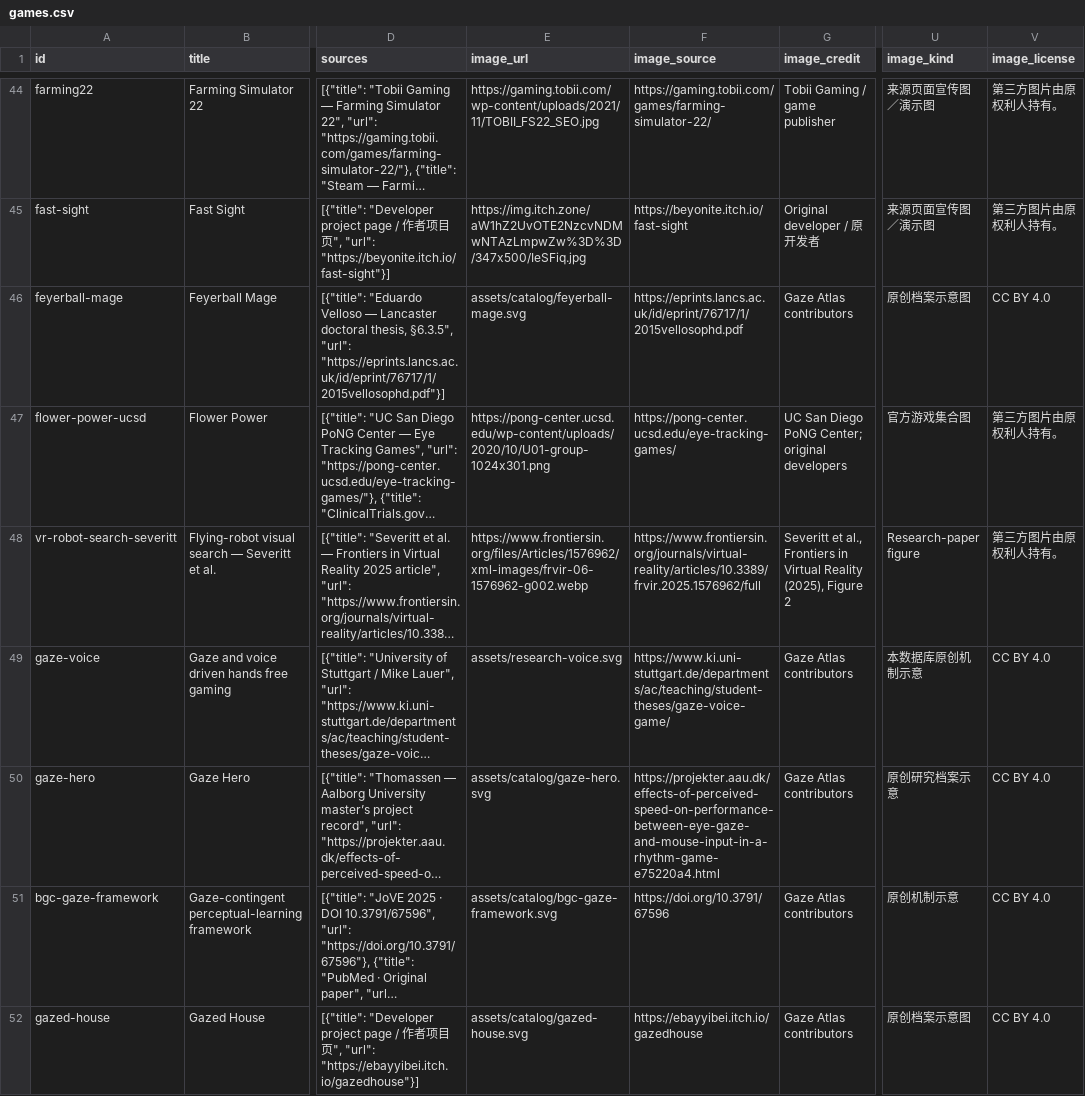
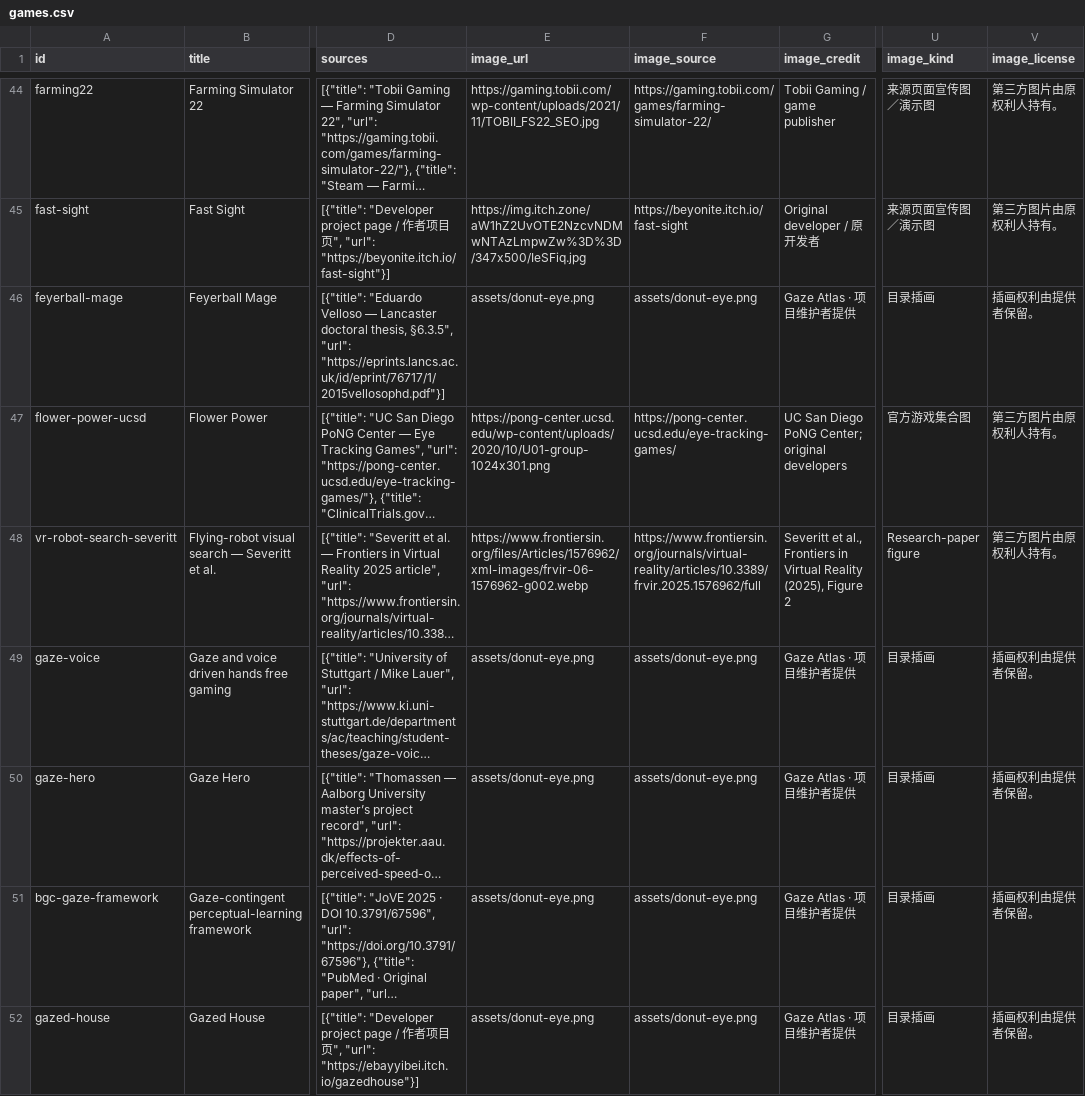
Before and after one commit to WeiWu0115/eyeTrackingGame_OpenDataBase, a CSV file: data/games.csv, drawn as a sheet; only a part is shown, gaps mark what is left out; long unchanged cells end in …; the diff covers the shown part only; the diff names each change by its address in the sheet, - before the commit and + after, or states it on an @@ line.

Commit message:
Use supplied donut-eye artwork for the homepage and shared collection placeholders

```diff
--- a/data/games.csv
+++ b/data/games.csv
-E46 (image_url): assets/catalog/feyerball-mage.svg
+E46 (image_url): assets/donut-eye.png
-F46 (image_source): https://eprints.lancs.ac.uk/id/eprint/76717/1/2015vellosophd.pdf
+F46 (image_source): assets/donut-eye.png
-G46 (image_credit): Gaze Atlas contributors
+G46 (image_credit): Gaze Atlas · 项目维护者提供
-U46 (image_kind): 原创档案示意图
+U46 (image_kind): 目录插画
-V46 (image_license): CC BY 4.0
+V46 (image_license): 插画权利由提供者保留。
-E49 (image_url): assets/research-voice.svg
+E49 (image_url): assets/donut-eye.png
-F49 (image_source): https://www.ki.uni-stuttgart.de/departments/ac/teaching/student-theses/gaze-voice-game/
+F49 (image_source): assets/donut-eye.png
-G49:G52 (image_credit): Gaze Atlas contributors
+G49:G52 (image_credit): Gaze Atlas · 项目维护者提供
-U49 (image_kind): 本数据库原创机制示意
+U49 (image_kind): 目录插画
-V49:V52 (image_license): CC BY 4.0
+V49:V52 (image_license): 插画权利由提供者保留。
-E50 (image_url): assets/catalog/gaze-hero.svg
+E50 (image_url): assets/donut-eye.png
-F50 (image_source): https://projekter.aau.dk/effects-of-perceived-speed-on-performance-between-eye-gaze-and-mouse-input-in-a-rhythm-game-e75220a4.html
+F50 (image_source): assets/donut-eye.png
-U50 (image_kind): 原创研究档案示意
+U50 (image_kind): 目录插画
-E51 (image_url): assets/catalog/bgc-gaze-framework.svg
+E51 (image_url): assets/donut-eye.png
-F51 (image_source): https://doi.org/10.3791/67596
+F51 (image_source): assets/donut-eye.png
-U51 (image_kind): 原创机制示意
+U51 (image_kind): 目录插画
-E52 (image_url): assets/catalog/gazed-house.svg
+E52 (image_url): assets/donut-eye.png
-F52 (image_source): https://ebayyibei.itch.io/gazedhouse
+F52 (image_source): assets/donut-eye.png
-U52 (image_kind): 原创档案示意图
+U52 (image_kind): 目录插画
```
Also changed, not shown: 160 edited cells elsewhere in this file, data/related-training.csv, en/data/games.csv, 20 other files.
